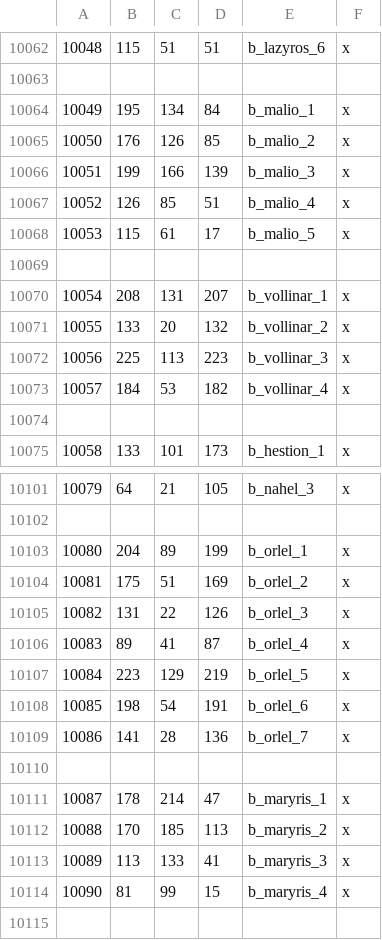
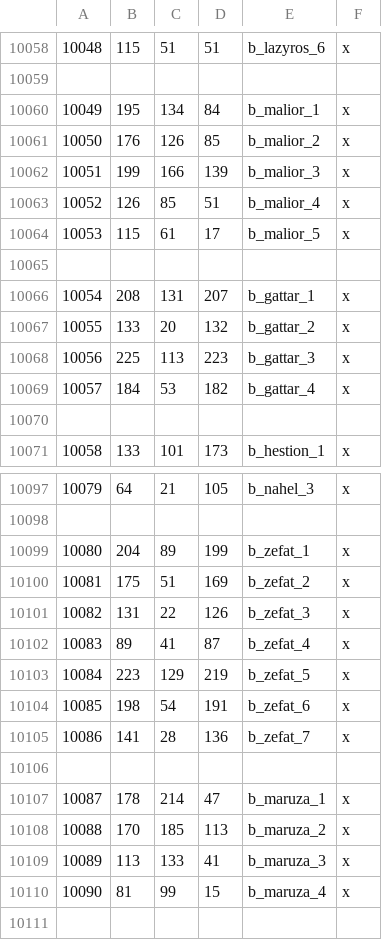
Before and after one commit to Legacy-Of-Valyria-Dev-Team/legacy-of-valyria, a CSV file: map_data/definition.csv, drawn as a sheet; only a part is shown, gaps mark what is left out; the diff covers the shown part only.

```diff
--- a/map_data/definition.csv
+++ b/map_data/definition.csv
@@ -10063,12 +10059,12 @@
 
-10049;195;134;84;b_malio_1;x
-10050;176;126;85;b_malio_2;x
-10051;199;166;139;b_malio_3;x
-10052;126;85;51;b_malio_4;x
-10053;115;61;17;b_malio_5;x
+10049;195;134;84;b_malior_1;x
+10050;176;126;85;b_malior_2;x
+10051;199;166;139;b_malior_3;x
+10052;126;85;51;b_malior_4;x
+10053;115;61;17;b_malior_5;x
 
-10054;208;131;207;b_vollinar_1;x
-10055;133;20;132;b_vollinar_2;x
-10056;225;113;223;b_vollinar_3;x
-10057;184;53;182;b_vollinar_4;x
+10054;208;131;207;b_gattar_1;x
+10055;133;20;132;b_gattar_2;x
+10056;225;113;223;b_gattar_3;x
+10057;184;53;182;b_gattar_4;x
 
@@ -10102,14 +10098,14 @@
 
-10080;204;89;199;b_orlel_1;x
-10081;175;51;169;b_orlel_2;x
-10082;131;22;126;b_orlel_3;x
-10083;89;41;87;b_orlel_4;x
-10084;223;129;219;b_orlel_5;x
-10085;198;54;191;b_orlel_6;x
-10086;141;28;136;b_orlel_7;x
+10080;204;89;199;b_zefat_1;x
+10081;175;51;169;b_zefat_2;x
+10082;131;22;126;b_zefat_3;x
+10083;89;41;87;b_zefat_4;x
+10084;223;129;219;b_zefat_5;x
+10085;198;54;191;b_zefat_6;x
+10086;141;28;136;b_zefat_7;x
 
-10087;178;214;47;b_maryris_1;x
-10088;170;185;113;b_maryris_2;x
-10089;113;133;41;b_maryris_3;x
-10090;81;99;15;b_maryris_4;x
+10087;178;214;47;b_maruza_1;x
+10088;170;185;113;b_maruza_2;x
+10089;113;133;41;b_maruza_3;x
+10090;81;99;15;b_maruza_4;x
 
```
Also changed, not shown: 4 removed rows and 31 edited cells elsewhere in this file, 47 other files.
